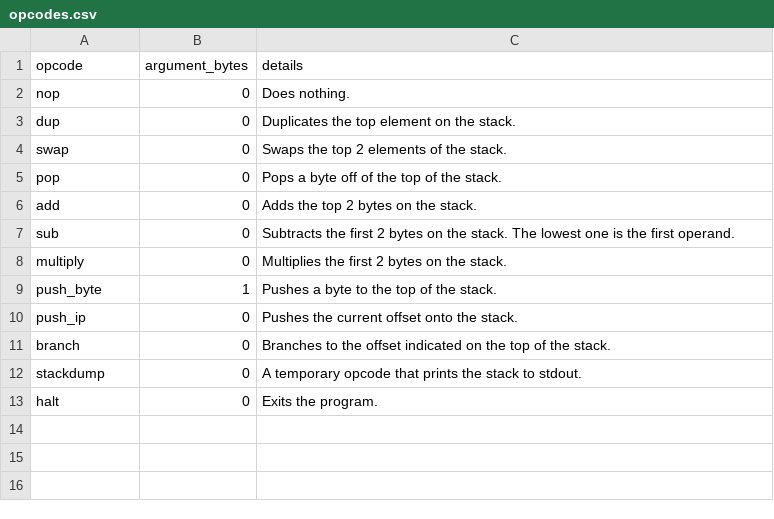
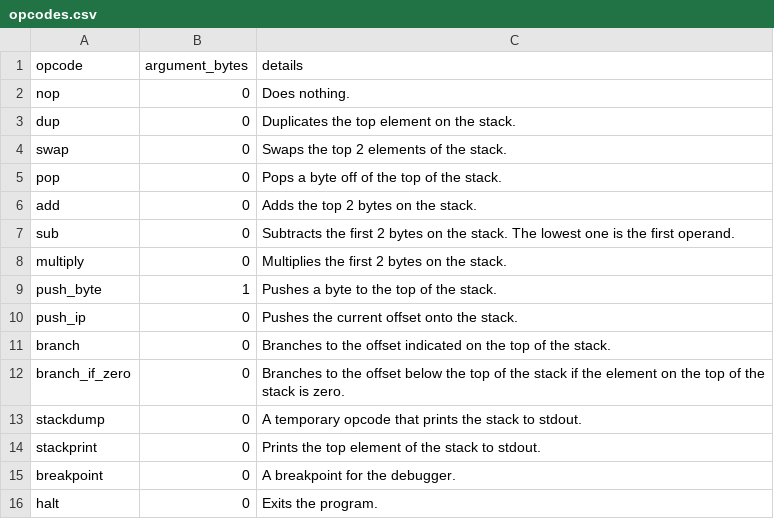
Before and after one commit to michael-m-2983/saw-vm, a CSV file: opcodes.csv, drawn as a sheet; the diff names each change by its address in the sheet, - before the commit and + after, or states it on an @@ line.

```diff
--- a/opcodes.csv
+++ b/opcodes.csv
+row 12: branch_if_zero | 0 | Branches to the offset below the top of the stack if the element on the top of the stack is zero.
+row 14: stackprint | 0 | Prints the top element of the stack to stdout.
+row 15: breakpoint | 0 | A breakpoint for the debugger.
```
Also changed, not shown: 9 other files.
